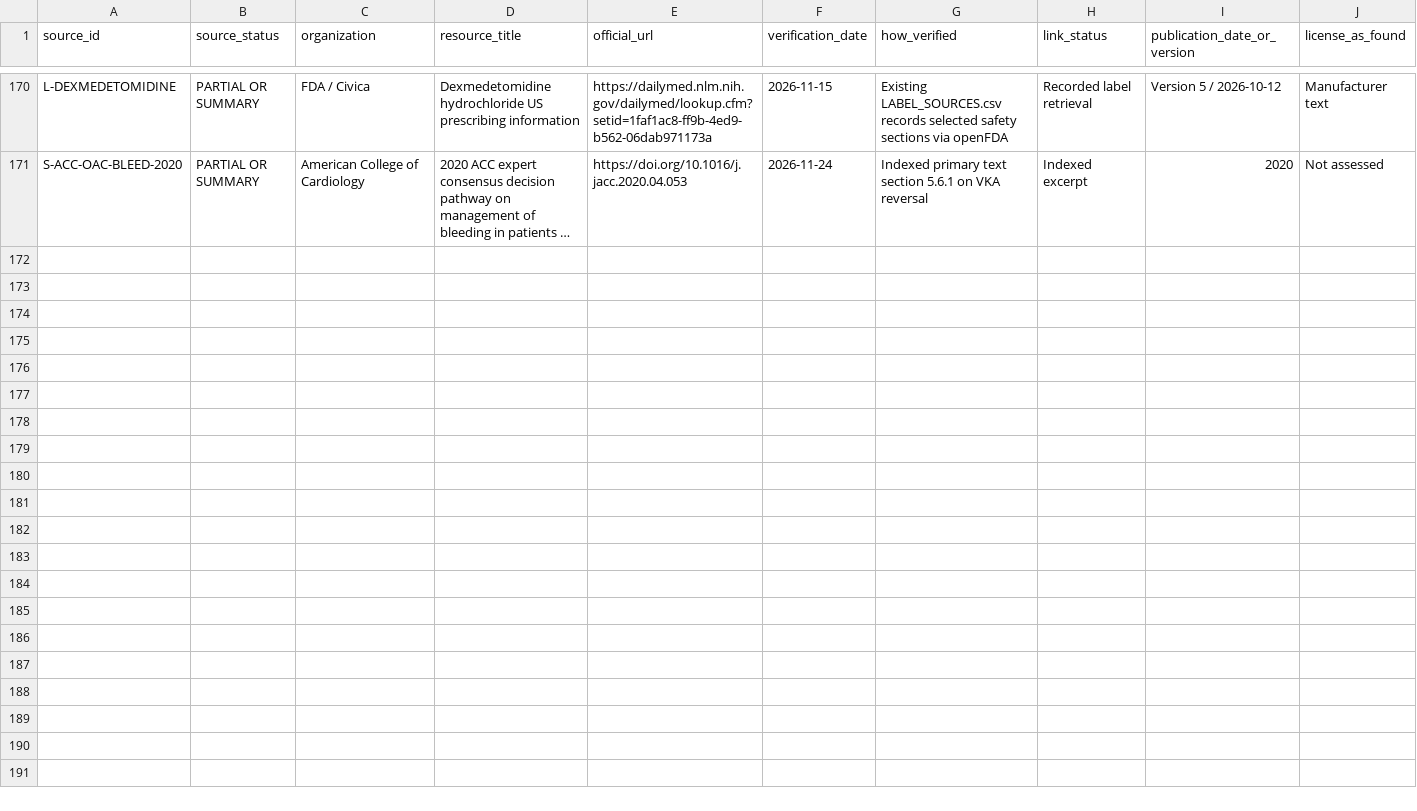
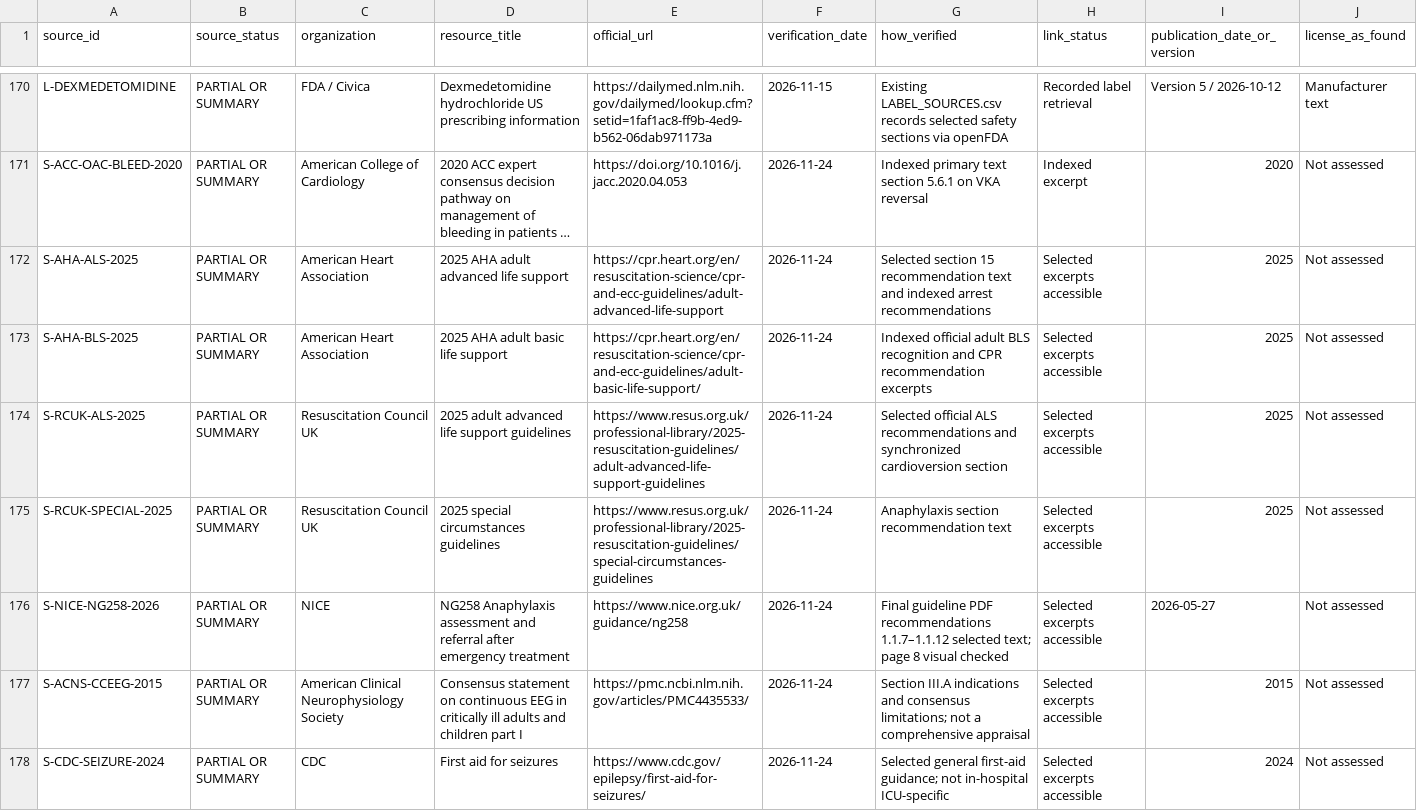
Before and after one commit to Awzy9/icu-nursing, a CSV file: sources/source_register.csv, drawn as a sheet; only a part is shown, gaps mark what is left out; long unchanged cells end in …; rows hold the shown columns only; the diff names each change by its address in the sheet, - before the commit and + after, or states it on an @@ line.

Commit message:
Resolve first emergency scenario evidence gaps and correct anaphylaxis source trace

```diff
--- a/sources/source_register.csv
+++ b/sources/source_register.csv
+row 172: S-AHA-ALS-2025 | PARTIAL OR SUMMARY | American Heart Association | 2025 AHA adult advanced life support | https://cpr.heart.org/en/resuscitation-science/cpr-and-ecc-guidelines/adult-advanced-life-support | 2026-11-24 | Selected section 15 recommendation text and indexed arrest recommendations | Selected excerpts accessible | 2025 | Not assessed
+row 173: S-AHA-BLS-2025 | PARTIAL OR SUMMARY | American Heart Association | 2025 AHA adult basic life support | https://cpr.heart.org/en/resuscitation-science/cpr-and-ecc-guidelines/adult-basic-life-support/ | 2026-11-24 | Indexed official adult BLS recognition and CPR recommendation excerpts | Selected excerpts accessible | 2025 | Not assessed
+row 174: S-RCUK-ALS-2025 | PARTIAL OR SUMMARY | Resuscitation Council UK | 2025 adult advanced life support guidelines | https://www.resus.org.uk/professional-library/2025-resuscitation-guidelines/adult-advanced-life-support-guidelines | 2026-11-24 | Selected official ALS recommendations and synchronized cardioversion section | Selected excerpts accessible | 2025 | Not assessed
+row 175: S-RCUK-SPECIAL-2025 | PARTIAL OR SUMMARY | Resuscitation Council UK | 2025 special circumstances guidelines | https://www.resus.org.uk/professional-library/2025-resuscitation-guidelines/special-circumstances-guidelines | 2026-11-24 | Anaphylaxis section recommendation text | Selected excerpts accessible | 2025 | Not assessed
+row 176: S-NICE-NG258-2026 | PARTIAL OR SUMMARY | NICE | NG258 Anaphylaxis assessment and referral after emergency treatment | https://www.nice.org.uk/guidance/ng258 | 2026-11-24 | Final guideline PDF recommendations 1.1.7–1.1.12 selected text; page 8 visual checked | Selected excerpts accessible | 2026-05-27 | Not assessed
+row 177: S-ACNS-CCEEG-2015 | PARTIAL OR SUMMARY | American Clinical Neurophysiology Society | Consensus statement on continuous EEG in critically ill adults and children part I | https://pmc.ncbi.nlm.nih.gov/articles/PMC4435533/ | 2026-11-24 | Section III.A indications and consensus limitations; not a comprehensive appraisal | Selected excerpts accessible | 2015 | Not assessed
+row 178: S-CDC-SEIZURE-2024 | PARTIAL OR SUMMARY | CDC | First aid for seizures | https://www.cdc.gov/epilepsy/first-aid-for-seizures/ | 2026-11-24 | Selected general first-aid guidance; not in-hospital ICU-specific | Selected excerpts accessible | 2024 | Not assessed
```
Also changed, not shown: 8 other files.
